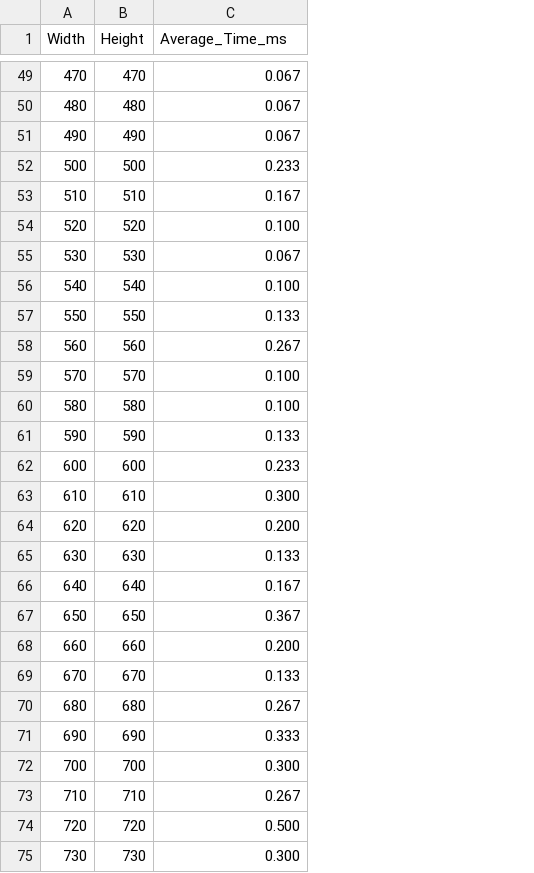
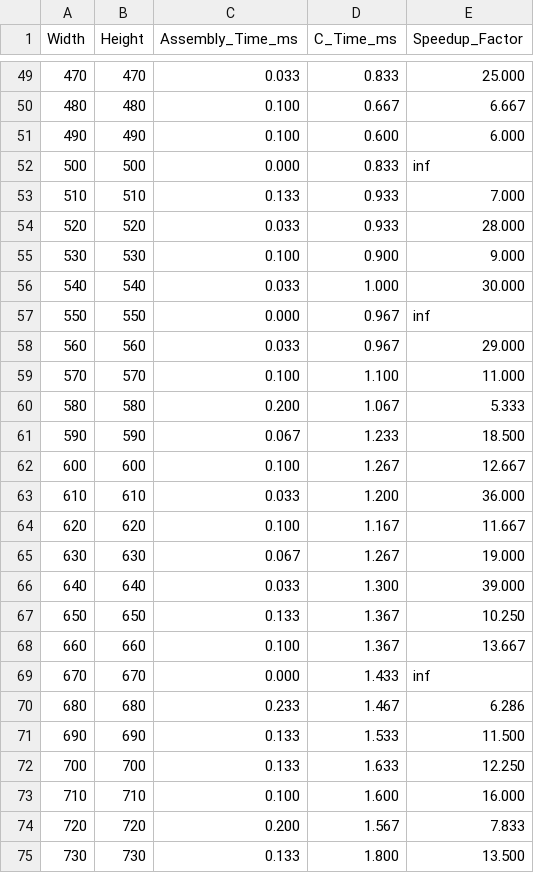
Before and after one commit to JG8203/lby-asm-sg, a CSV file: performance_results.csv, drawn as a sheet; only a part is shown, gaps mark what is left out; the diff covers the shown part only; the diff names each change by its address in the sheet, - before the commit and + after, or states it on an @@ line.

```diff
--- a/performance_results.csv
+++ b/performance_results.csv
+column D (C_Time_ms), rows 49-75: 0.833 | 0.667 | 0.600 | 0.833 | 0.933 | 0.933 | 0.900 | 1.000 | 0.967 | 0.967 | 1.100 | 1.067 | 1.233 | 1.267 | 1.200 | 1.167 | 1.267 | 1.300 | 1.367 | 1.367 | 1.433 | 1.467 | 1.533 | 1.633 | 1.600 | 1.567 | 1.800
+column E (Speedup_Factor), rows 49-75: 25.000 | 6.667 | 6.000 | inf | 7.000 | 28.000 | 9.000 | 30.000 | inf | 29.000 | 11.000 | 5.333 | 18.500 | 12.667 | 36.000 | 11.667 | 19.000 | 39.000 | 10.250 | 13.667 | inf | 6.286 | 11.500 | 12.250 | 16.000 | 7.833 | 13.500
-C1: Average_Time_ms
+C1: Assembly_Time_ms
-C49 (Assembly_Time_ms): 0.067
+C49 (Assembly_Time_ms): 0.033
-C50:C51 (Assembly_Time_ms): 0.067
+C50:C51 (Assembly_Time_ms): 0.100
-C52 (Assembly_Time_ms): 0.233
+C52 (Assembly_Time_ms): 0.000
-C53 (Assembly_Time_ms): 0.167
+C53 (Assembly_Time_ms): 0.133
-C54 (Assembly_Time_ms): 0.100
+C54 (Assembly_Time_ms): 0.033
-C55 (Assembly_Time_ms): 0.067
+C55 (Assembly_Time_ms): 0.100
-C56 (Assembly_Time_ms): 0.100
+C56 (Assembly_Time_ms): 0.033
-C57 (Assembly_Time_ms): 0.133
+C57 (Assembly_Time_ms): 0.000
-C58 (Assembly_Time_ms): 0.267
+C58 (Assembly_Time_ms): 0.033
-C60 (Assembly_Time_ms): 0.100
+C60 (Assembly_Time_ms): 0.200
-C61 (Assembly_Time_ms): 0.133
+C61 (Assembly_Time_ms): 0.067
-C62 (Assembly_Time_ms): 0.233
+C62 (Assembly_Time_ms): 0.100
-C63 (Assembly_Time_ms): 0.300
+C63 (Assembly_Time_ms): 0.033
-C64 (Assembly_Time_ms): 0.200
+C64 (Assembly_Time_ms): 0.100
-C65 (Assembly_Time_ms): 0.133
+C65 (Assembly_Time_ms): 0.067
-C66 (Assembly_Time_ms): 0.167
+C66 (Assembly_Time_ms): 0.033
-C67 (Assembly_Time_ms): 0.367
+C67 (Assembly_Time_ms): 0.133
-C68 (Assembly_Time_ms): 0.200
+C68 (Assembly_Time_ms): 0.100
-C69 (Assembly_Time_ms): 0.133
+C69 (Assembly_Time_ms): 0.000
-C70 (Assembly_Time_ms): 0.267
+C70 (Assembly_Time_ms): 0.233
-C71 (Assembly_Time_ms): 0.333
+C71 (Assembly_Time_ms): 0.133
-C72 (Assembly_Time_ms): 0.300
+C72 (Assembly_Time_ms): 0.133
-C73 (Assembly_Time_ms): 0.267
+C73 (Assembly_Time_ms): 0.100
-C74 (Assembly_Time_ms): 0.500
+C74 (Assembly_Time_ms): 0.200
-C75 (Assembly_Time_ms): 0.300
+C75 (Assembly_Time_ms): 0.133
```
Also changed, not shown: 48 edited cells elsewhere in this file, 25 other files.
